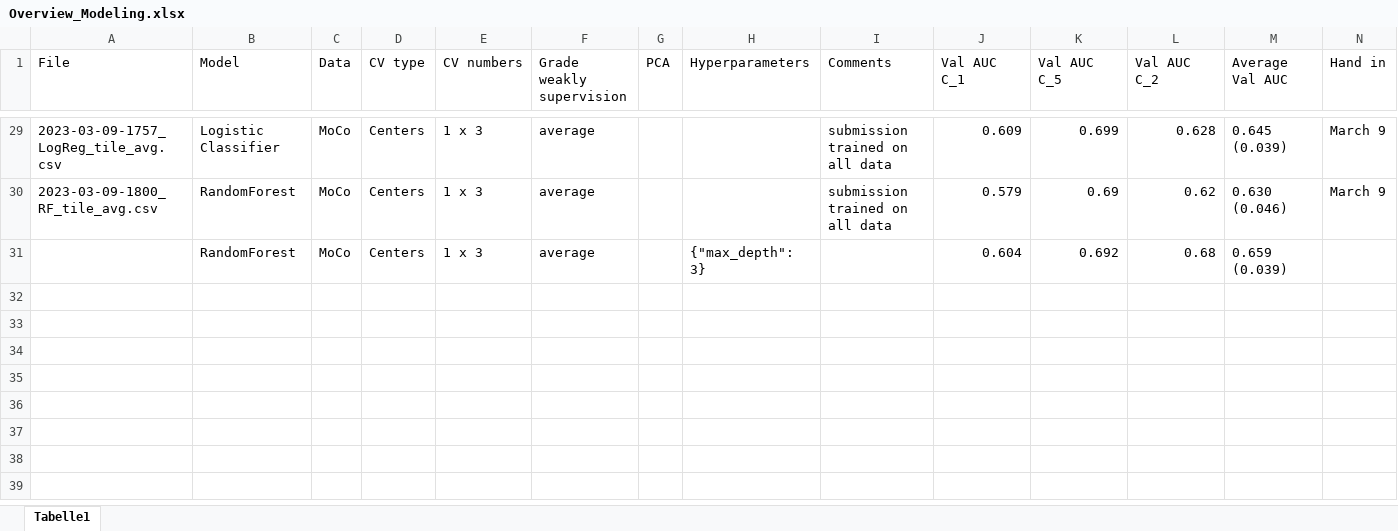
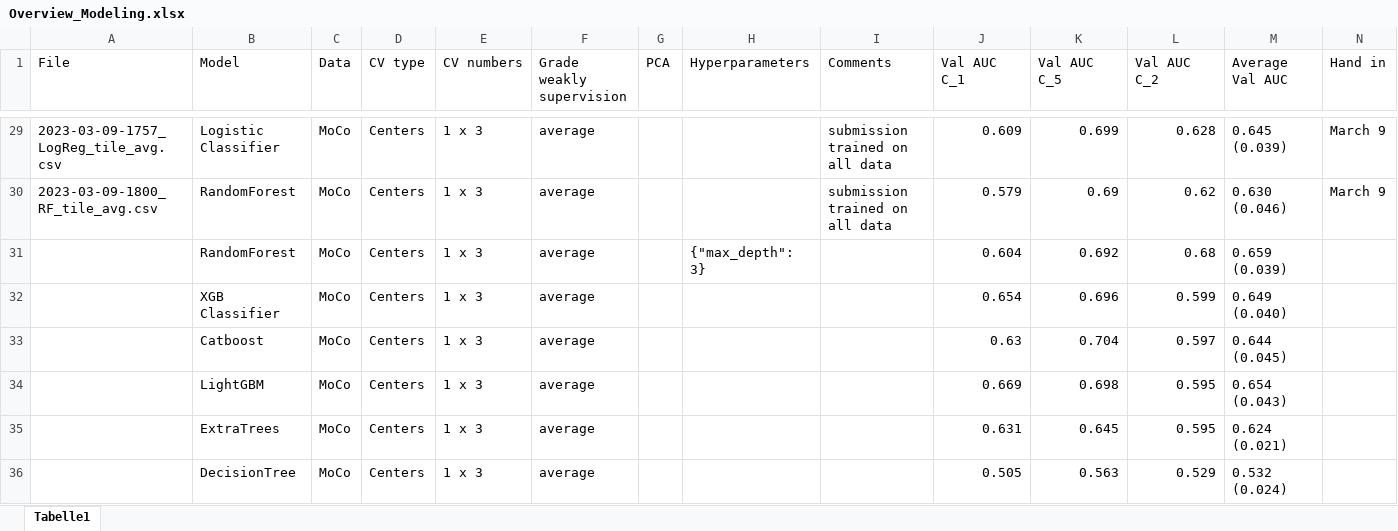
Before and after one commit to stlbnmaria/enschallenge2023, an Excel workbook: modeling/Overview_Modeling.xlsx, sheet Tabelle1, drawn as a sheet; only a part is shown, gaps mark what is left out; values as stored, in another font and other column widths than the file's, no borders; table styles not drawn; rows hold the shown columns only; the diff names each change by its address in the sheet, - before the commit and + after, or states it on an @@ line.

Commit message:
more model test runs on the avg moco tile features for tree models

```diff
--- a/modeling/Overview_Modeling.xlsx (sheet Tabelle1)
+++ b/modeling/Overview_Modeling.xlsx (sheet Tabelle1)
+row 32:  | XGB Classifier | MoCo | Centers | 1 x 3 | average |  |  |  | 0.654 | 0.696 | 0.599 | 0.649 (0.040)
+row 33:  | Catboost | MoCo | Centers | 1 x 3 | average |  |  |  | 0.63 | 0.704 | 0.597 | 0.644 (0.045)
+row 34:  | LightGBM | MoCo | Centers | 1 x 3 | average |  |  |  | 0.669 | 0.698 | 0.595 | 0.654 (0.043)
+row 35:  | ExtraTrees | MoCo | Centers | 1 x 3 | average |  |  |  | 0.631 | 0.645 | 0.595 | 0.624 (0.021)
+row 36:  | DecisionTree | MoCo | Centers | 1 x 3 | average |  |  |  | 0.505 | 0.563 | 0.529 | 0.532 (0.024)
```
